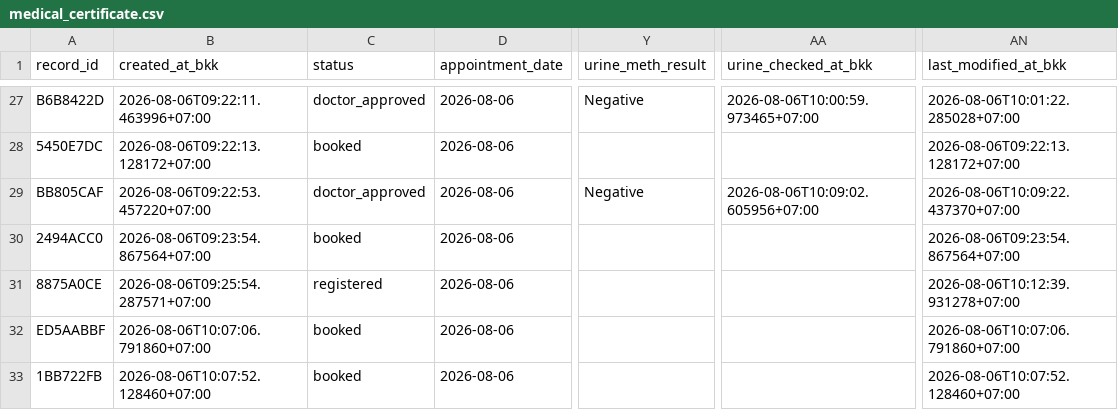
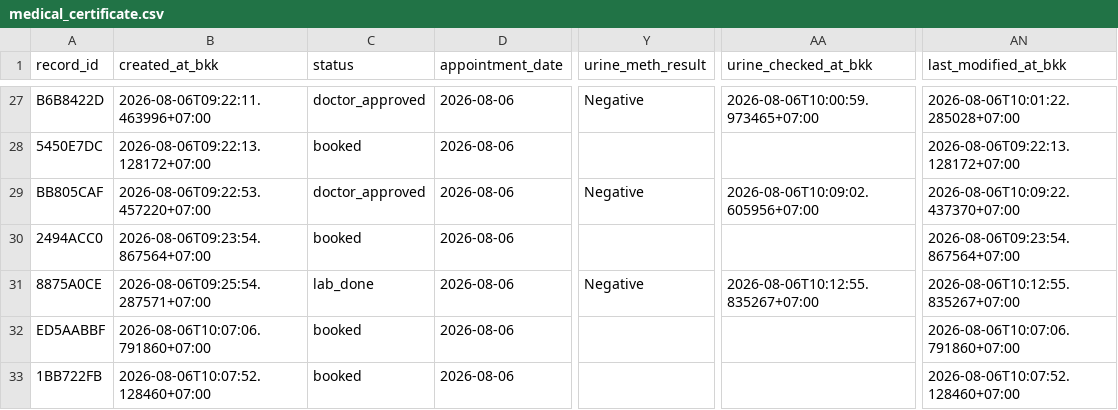
Before and after one commit to PythonianSt/MedCert, a CSV file: medical_certificate.csv, drawn as a sheet; only a part is shown, gaps mark what is left out; the diff names each change by its address in the sheet, - before the commit and + after, or states it on an @@ line.

Commit message:
update medical certificate 2026-08-06T10:12:55.836818+07:00

```diff
--- a/medical_certificate.csv
+++ b/medical_certificate.csv
-C31 (status): registered
+C31 (status): lab_done
-Y31 (urine_meth_result): (empty)
+Y31 (urine_meth_result): Negative
-AA31 (urine_checked_at_bkk): (empty)
+AA31 (urine_checked_at_bkk): 2026-08-06T10:12:55.835267+07:00
-AN31 (last_modified_at_bkk): 2026-08-06T10:12:39.931278+07:00
+AN31 (last_modified_at_bkk): 2026-08-06T10:12:55.835267+07:00
```
